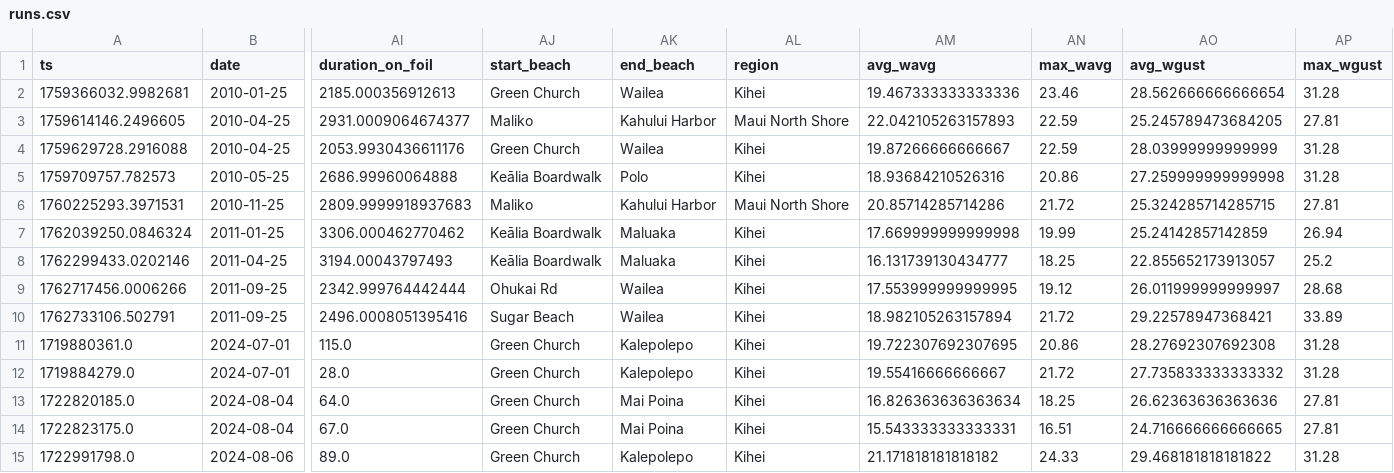
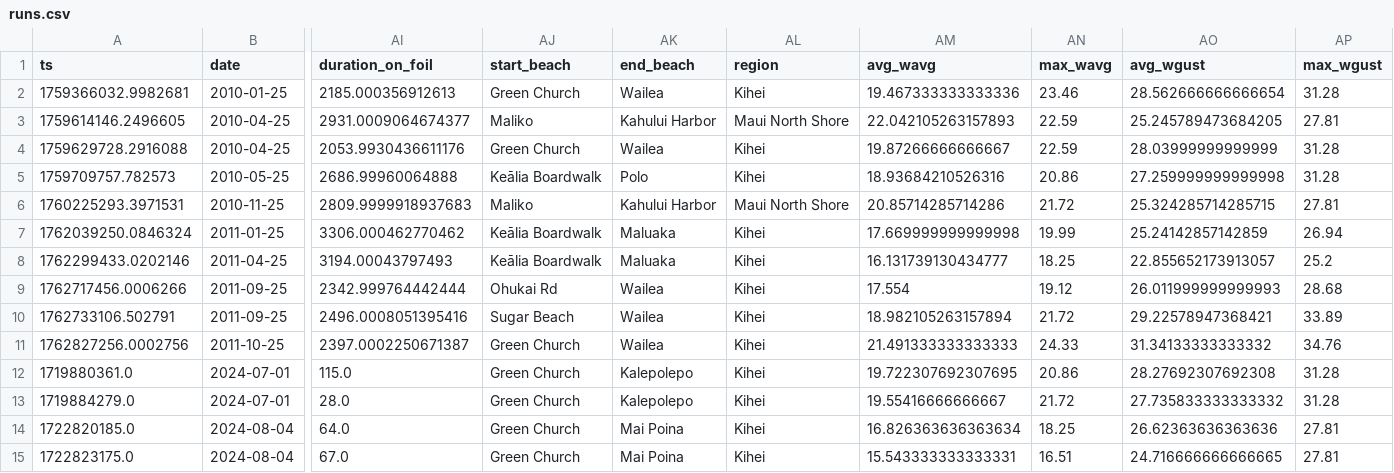
Before and after one commit to dustin/dwp, a CSV file: web/src/data/runs.csv, drawn as a sheet; only a part is shown, gaps mark what is left out; the shorter side is filled out with more unchanged rows; rows hold the shown columns only; the diff names each change by its address in the sheet, - before the commit and + after, or states it on an @@ line.

Commit message:
Finally dry run in November

```diff
--- a/web/src/data/runs.csv
+++ b/web/src/data/runs.csv
-AM9 (avg_wavg): 17.553999999999995
+AM9 (avg_wavg): 17.554
-AO9 (avg_wgust): 26.011999999999997
+AO9 (avg_wgust): 26.011999999999993
+row 11: 1762827256.0002756 | 2011-10-25 | 2397.0002250671387 | Green Church | Wailea | Kihei | 21.491333333333333 | 24.33 | 31.34133333333332 | 34.76
```
